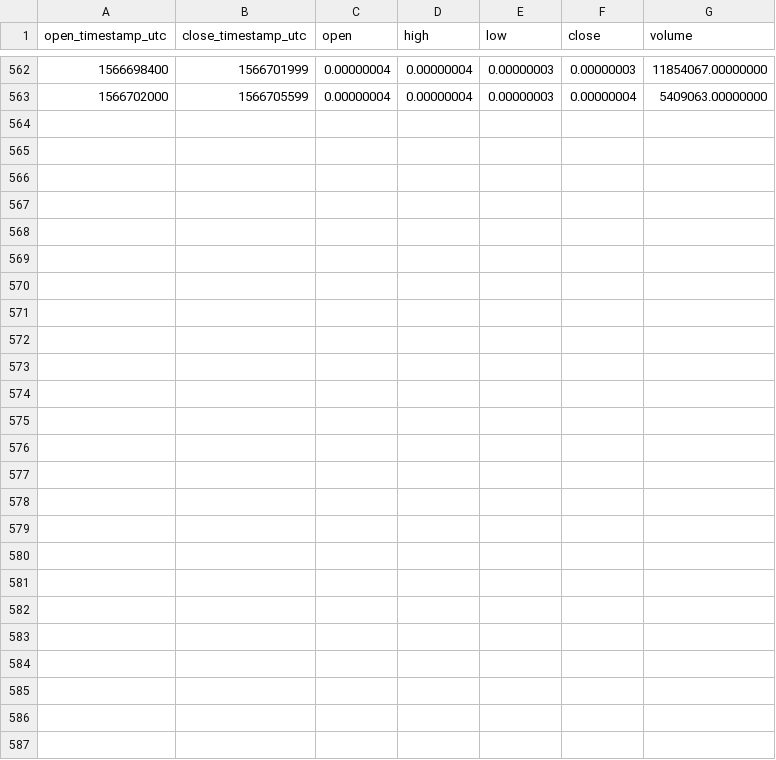
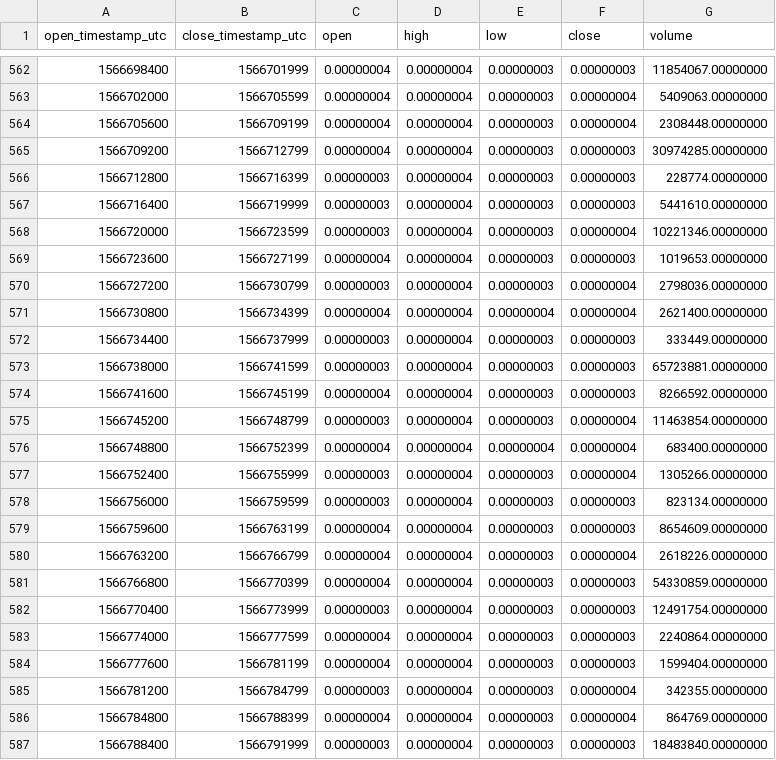
Before and after one commit to cryptobigbro/binance-WINBTC, a CSV file: binance-WINBTC-1h.csv, drawn as a sheet; only a part is shown, gaps mark what is left out.

Commit message:
Update OHLCV data.

```diff
--- a/binance-WINBTC-1h.csv
+++ b/binance-WINBTC-1h.csv
@@ -563 +563,25 @@ open_timestamp_utc,close_timestamp_utc,open,high,low,close,volume
 1566702000,1566705599,0.00000004,0.00000004,0.00000003,0.00000004,5409063.00000000
+1566705600,1566709199,0.00000004,0.00000004,0.00000003,0.00000004,2308448.00000000
+1566709200,1566712799,0.00000004,0.00000004,0.00000003,0.00000003,30974285.00000000
+1566712800,1566716399,0.00000003,0.00000004,0.00000003,0.00000003,228774.00000000
+1566716400,1566719999,0.00000003,0.00000004,0.00000003,0.00000003,5441610.00000000
+1566720000,1566723599,0.00000003,0.00000004,0.00000003,0.00000004,10221346.00000000
+1566723600,1566727199,0.00000004,0.00000004,0.00000003,0.00000003,1019653.00000000
+1566727200,1566730799,0.00000003,0.00000004,0.00000003,0.00000004,2798036.00000000
+1566730800,1566734399,0.00000004,0.00000004,0.00000004,0.00000004,2621400.00000000
+1566734400,1566737999,0.00000003,0.00000004,0.00000003,0.00000003,333449.00000000
+1566738000,1566741599,0.00000003,0.00000004,0.00000003,0.00000003,65723881.00000000
+1566741600,1566745199,0.00000004,0.00000004,0.00000003,0.00000003,8266592.00000000
+1566745200,1566748799,0.00000003,0.00000004,0.00000003,0.00000004,11463854.00000000
+1566748800,1566752399,0.00000004,0.00000004,0.00000004,0.00000004,683400.00000000
+1566752400,1566755999,0.00000003,0.00000004,0.00000003,0.00000004,1305266.00000000
+1566756000,1566759599,0.00000003,0.00000004,0.00000003,0.00000003,823134.00000000
+1566759600,1566763199,0.00000004,0.00000004,0.00000003,0.00000003,8654609.00000000
+1566763200,1566766799,0.00000004,0.00000004,0.00000003,0.00000004,2618226.00000000
+1566766800,1566770399,0.00000004,0.00000004,0.00000003,0.00000003,54330859.00000000
+1566770400,1566773999,0.00000003,0.00000004,0.00000003,0.00000003,12491754.00000000
+1566774000,1566777599,0.00000004,0.00000004,0.00000003,0.00000003,2240864.00000000
+1566777600,1566781199,0.00000004,0.00000004,0.00000003,0.00000003,1599404.00000000
+1566781200,1566784799,0.00000003,0.00000004,0.00000003,0.00000004,342355.00000000
+1566784800,1566788399,0.00000004,0.00000004,0.00000003,0.00000004,864769.00000000
+1566788400,1566791999,0.00000003,0.00000004,0.00000003,0.00000003,18483840.00000000
```
Also changed, not shown: binance-WINBTC-1d.csv, 1 other file.
